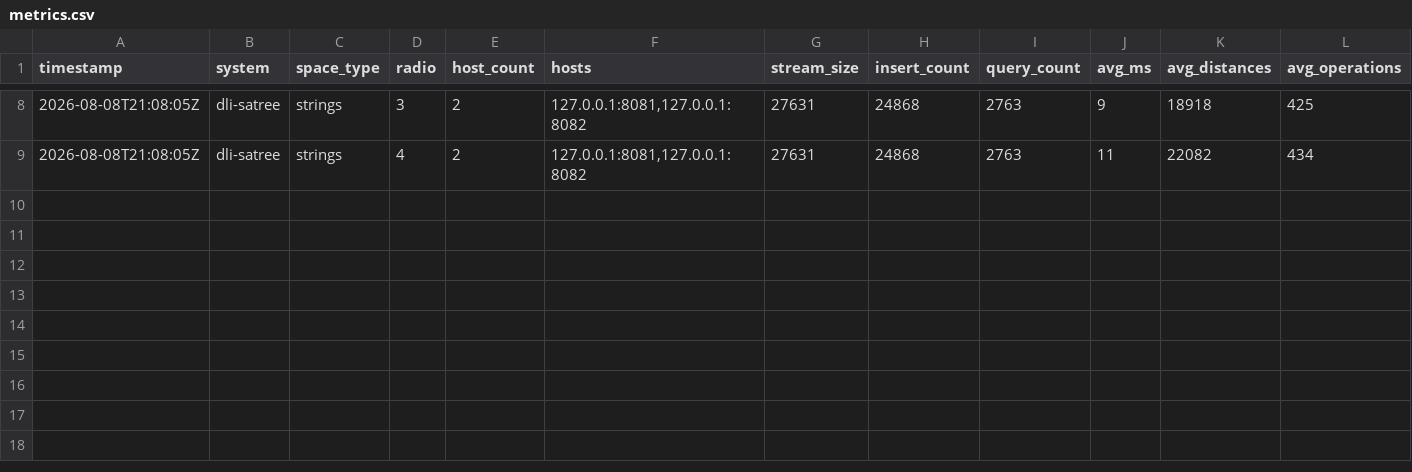
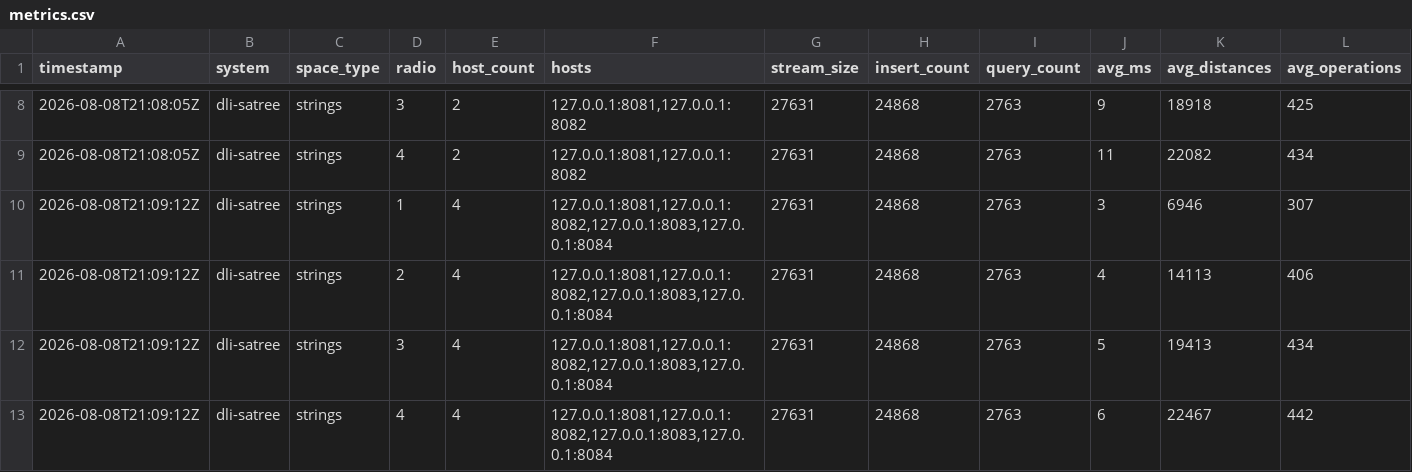
Before and after one commit to lbritosm/dsatcl, a CSV file: metrics.csv, drawn as a sheet; only a part is shown, gaps mark what is left out; rows hold the shown columns only; the diff names each change by its address in the sheet, - before the commit and + after, or states it on an @@ line.

Commit message:
metrics: append dli-satree strings (4 rows)

```diff
--- a/metrics.csv
+++ b/metrics.csv
+row 10: 2026-08-08T21:09:12Z | dli-satree | strings | 1 | 4 | 127.0.0.1:8081,127.0.0.1:8082,127.0.0.1:8083,127.0.0.1:8084 | 27631 | 24868 | 2763 | 3 | 6946 | 307
+row 11: 2026-08-08T21:09:12Z | dli-satree | strings | 2 | 4 | 127.0.0.1:8081,127.0.0.1:8082,127.0.0.1:8083,127.0.0.1:8084 | 27631 | 24868 | 2763 | 4 | 14113 | 406
+row 12: 2026-08-08T21:09:12Z | dli-satree | strings | 3 | 4 | 127.0.0.1:8081,127.0.0.1:8082,127.0.0.1:8083,127.0.0.1:8084 | 27631 | 24868 | 2763 | 5 | 19413 | 434
+row 13: 2026-08-08T21:09:12Z | dli-satree | strings | 4 | 4 | 127.0.0.1:8081,127.0.0.1:8082,127.0.0.1:8083,127.0.0.1:8084 | 27631 | 24868 | 2763 | 6 | 22467 | 442
```
